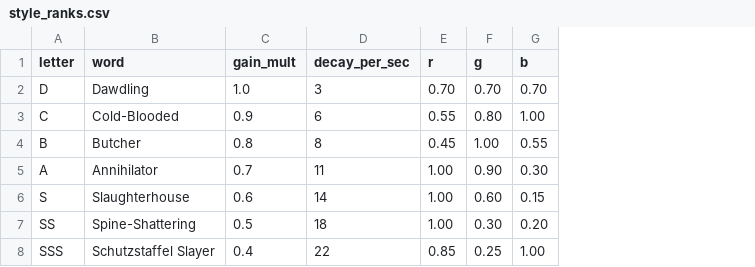
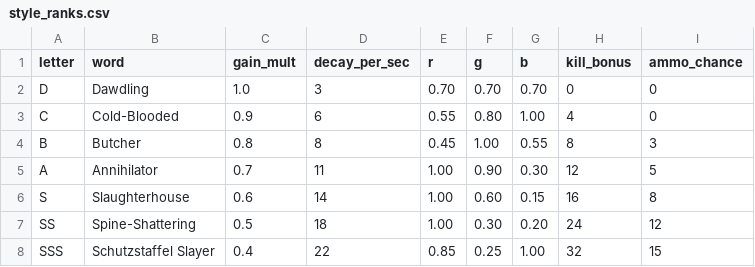
Before and after one commit to drwienerful/bo1-style-zombies, a CSV file: data/balance/style_ranks.csv, drawn as a sheet; the diff names each change by its address in the sheet, - before the commit and + after, or states it on an @@ line.

```diff
--- a/data/balance/style_ranks.csv
+++ b/data/balance/style_ranks.csv
+column H (kill_bonus), rows 2-8: 0 | 4 | 8 | 12 | 16 | 24 | 32
+column I (ammo_chance), rows 2-8: 0 | 0 | 3 | 5 | 8 | 12 | 15
```
Also changed, not shown: 3 other files.
